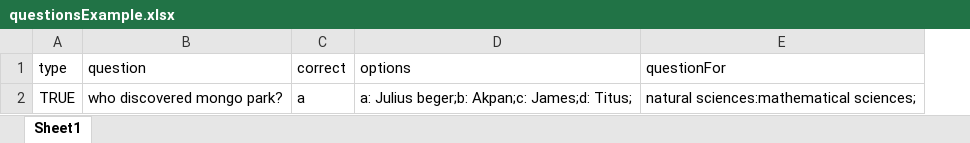
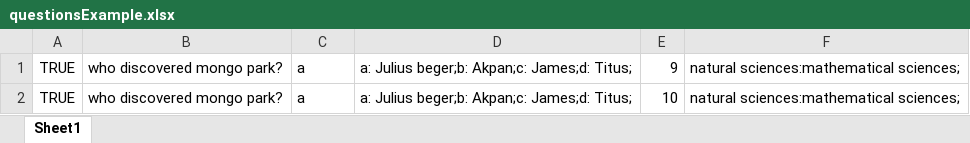
Before and after one commit to mhizterkeyz/computer-based-assessment, an Excel workbook: excel examples/questionsExample.xlsx, sheet Sheet1, drawn as a sheet; values as stored, in another font and other column widths than the file's, no borders; removed rows and columns are numbered as before the commit, all else as after; the diff names each change by its address in the sheet, - before the commit and + after, or states it on an @@ line.

```diff
--- a/excel examples/questionsExample.xlsx (sheet Sheet1)
+++ b/excel examples/questionsExample.xlsx (sheet Sheet1)
+column E, row 1: 9
-row 1: type | question | correct | options | questionFor
+row 2: TRUE | who discovered mongo park? | a | a: Julius beger;b: Akpan;c: James;d: Titus; | 10 | natural sciences:mathematical sciences;
```
Also changed, not shown: excel examples/bioDataExample.xlsx, 7 other files.
